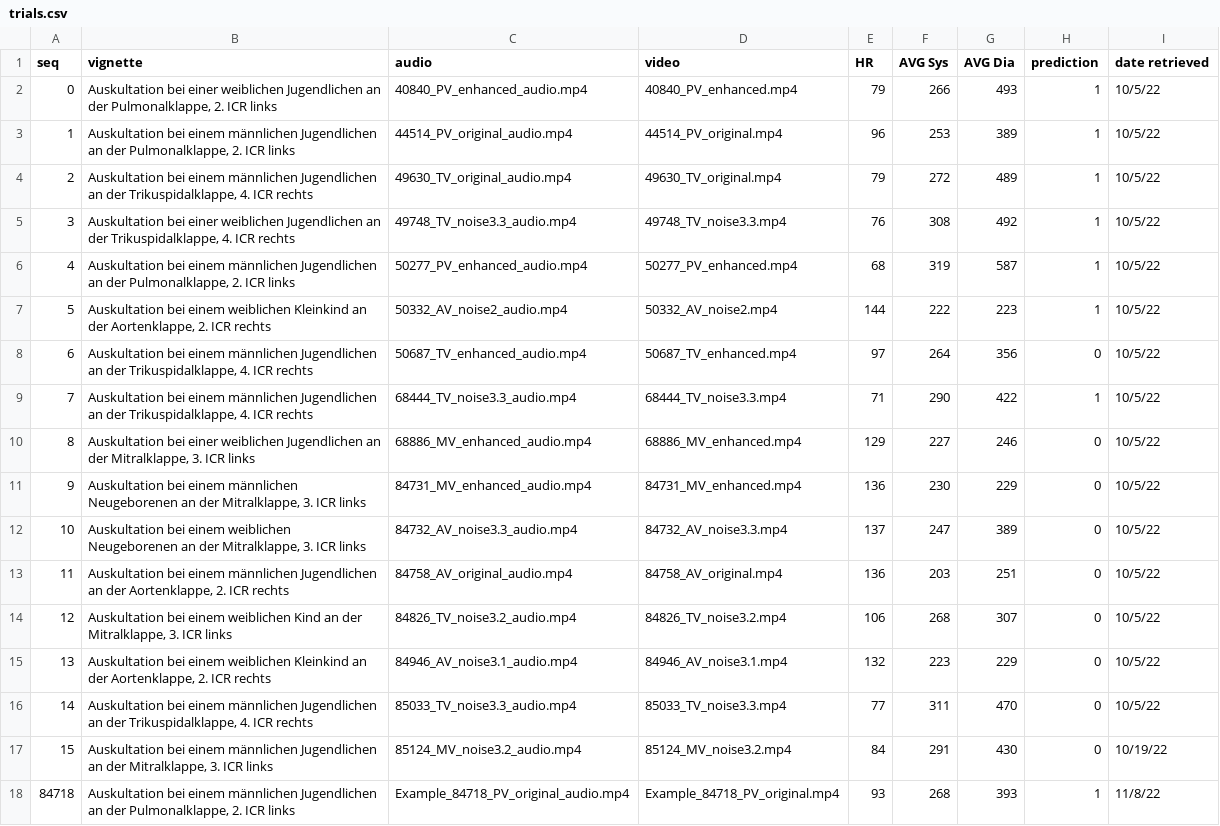
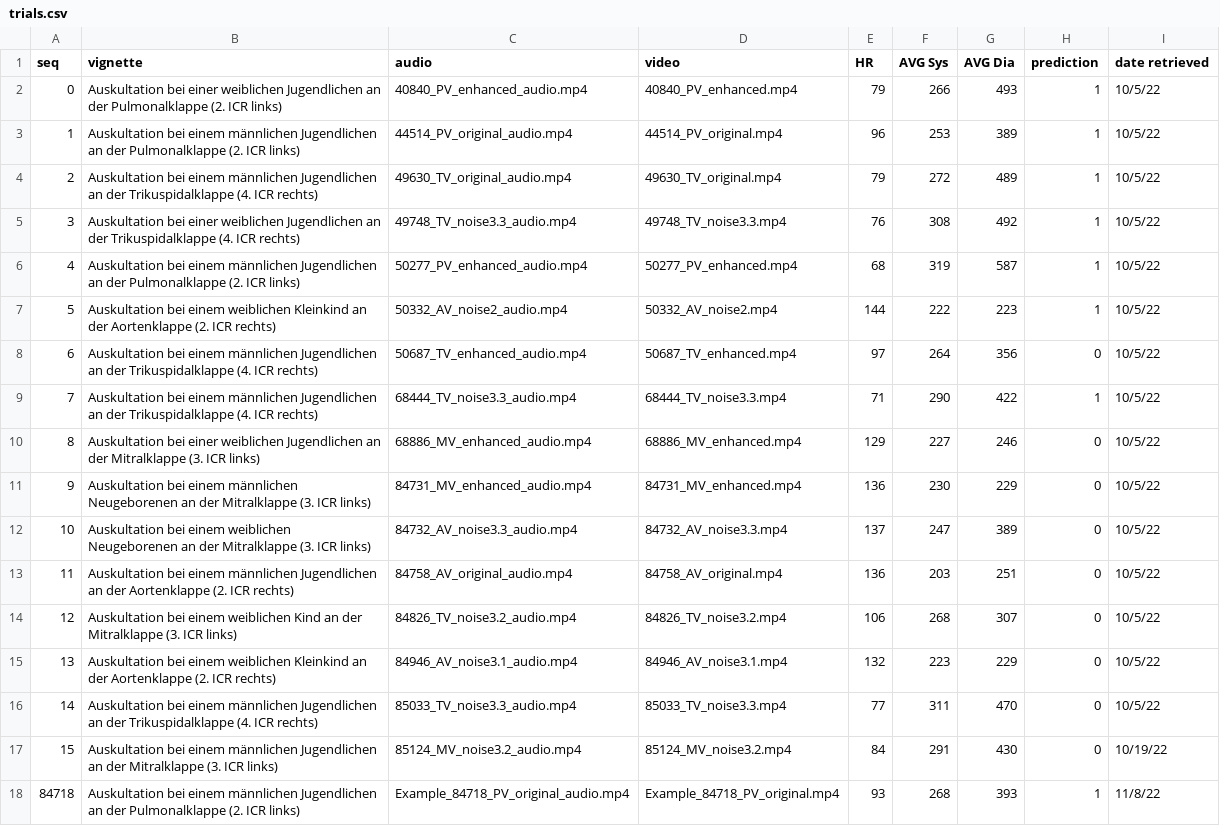
Before and after one commit to IKI-Lab/auscultation_AI_noise_exp, a CSV file: trials.csv, drawn as a sheet.

Commit message:
Komma durch Klammern ausgetauscht

```diff
--- a/trials.csv
+++ b/trials.csv
@@ -1,18 +1,18 @@
 seq;vignette;audio;video;HR;AVG Sys;AVG Dia;prediction;date retrieved
-0;Auskultation bei einer weiblichen Jugendlichen an der Pulmonalklappe, 2. ICR links;40840_PV_enhanced_audio.mp4;40840_PV_enhanced.mp4;79;266;493;1;10/5/22
-1;Auskultation bei einem männlichen Jugendlichen an der Pulmonalklappe, 2. ICR links;44514_PV_original_audio.mp4;44514_PV_original.mp4;96;253;389;1;10/5/22
-2;Auskultation bei einem männlichen Jugendlichen an der Trikuspidalklappe, 4. ICR rechts;49630_TV_original_audio.mp4;49630_TV_original.mp4;79;272;489;1;10/5/22
-3;Auskultation bei einer weiblichen Jugendlichen an der Trikuspidalklappe, 4. ICR rechts;49748_TV_noise3.3_audio.mp4;49748_TV_noise3.3.mp4;76;308;492;1;10/5/22
-4;Auskultation bei einem männlichen Jugendlichen an der Pulmonalklappe, 2. ICR links;50277_PV_enhanced_audio.mp4;50277_PV_enhanced.mp4;68;319;587;1;10/5/22
-5;Auskultation bei einem weiblichen Kleinkind an der Aortenklappe, 2. ICR rechts;50332_AV_noise2_audio.mp4;50332_AV_noise2.mp4;144;222;223;1;10/5/22
-6;Auskultation bei einem männlichen Jugendlichen an der Trikuspidalklappe, 4. ICR rechts;50687_TV_enhanced_audio.mp4;50687_TV_enhanced.mp4;97;264;356;0;10/5/22
-7;Auskultation bei einem männlichen Jugendlichen an der Trikuspidalklappe, 4. ICR rechts;68444_TV_noise3.3_audio.mp4;68444_TV_noise3.3.mp4;71;290;422;1;10/5/22
-8;Auskultation bei einer weiblichen Jugendlichen an der Mitralklappe, 3. ICR links;68886_MV_enhanced_audio.mp4;68886_MV_enhanced.mp4;129;227;246;0;10/5/22
-9;Auskultation bei einem männlichen Neugeborenen an der Mitralklappe, 3. ICR links;84731_MV_enhanced_audio.mp4;84731_MV_enhanced.mp4;136;230;229;0;10/5/22
-10;Auskultation bei einem weiblichen Neugeborenen an der Mitralklappe, 3. ICR links;84732_AV_noise3.3_audio.mp4;84732_AV_noise3.3.mp4;137;247;389;0;10/5/22
-11;Auskultation bei einem männlichen Jugendlichen an der Aortenklappe, 2. ICR rechts;84758_AV_original_audio.mp4;84758_AV_original.mp4;136;203;251;0;10/5/22
-12;Auskultation bei einem weiblichen Kind an der Mitralklappe, 3. ICR links;84826_TV_noise3.2_audio.mp4;84826_TV_noise3.2.mp4;106;268;307;0;10/5/22
-13;Auskultation bei einem weiblichen Kleinkind an der Aortenklappe, 2. ICR rechts;84946_AV_noise3.1_audio.mp4;84946_AV_noise3.1.mp4;132;223;229;0;10/5/22
-14;Auskultation bei einem männlichen Jugendlichen an der Trikuspidalklappe, 4. ICR rechts;85033_TV_noise3.3_audio.mp4;85033_TV_noise3.3.mp4;77;311;470;0;10/5/22
-15;Auskultation bei einem männlichen Jugendlichen an der Mitralklappe, 3. ICR links;85124_MV_noise3.2_audio.mp4;85124_MV_noise3.2.mp4;84;291;430;0;10/19/22
-84718;Auskultation bei einem männlichen Jugendlichen an der Pulmonalklappe, 2. ICR links;Example_84718_PV_original_audio.mp4;Example_84718_PV_original.mp4;93;268;393;1;11/8/22
+0;Auskultation bei einer weiblichen Jugendlichen an der Pulmonalklappe (2. ICR links);40840_PV_enhanced_audio.mp4;40840_PV_enhanced.mp4;79;266;493;1;10/5/22
+1;Auskultation bei einem männlichen Jugendlichen an der Pulmonalklappe (2. ICR links);44514_PV_original_audio.mp4;44514_PV_original.mp4;96;253;389;1;10/5/22
+2;Auskultation bei einem männlichen Jugendlichen an der Trikuspidalklappe (4. ICR rechts);49630_TV_original_audio.mp4;49630_TV_original.mp4;79;272;489;1;10/5/22
+3;Auskultation bei einer weiblichen Jugendlichen an der Trikuspidalklappe (4. ICR rechts);49748_TV_noise3.3_audio.mp4;49748_TV_noise3.3.mp4;76;308;492;1;10/5/22
+4;Auskultation bei einem männlichen Jugendlichen an der Pulmonalklappe (2. ICR links);50277_PV_enhanced_audio.mp4;50277_PV_enhanced.mp4;68;319;587;1;10/5/22
+5;Auskultation bei einem weiblichen Kleinkind an der Aortenklappe (2. ICR rechts);50332_AV_noise2_audio.mp4;50332_AV_noise2.mp4;144;222;223;1;10/5/22
+6;Auskultation bei einem männlichen Jugendlichen an der Trikuspidalklappe (4. ICR rechts);50687_TV_enhanced_audio.mp4;50687_TV_enhanced.mp4;97;264;356;0;10/5/22
+7;Auskultation bei einem männlichen Jugendlichen an der Trikuspidalklappe (4. ICR rechts);68444_TV_noise3.3_audio.mp4;68444_TV_noise3.3.mp4;71;290;422;1;10/5/22
+8;Auskultation bei einer weiblichen Jugendlichen an der Mitralklappe (3. ICR links);68886_MV_enhanced_audio.mp4;68886_MV_enhanced.mp4;129;227;246;0;10/5/22
+9;Auskultation bei einem männlichen Neugeborenen an der Mitralklappe (3. ICR links);84731_MV_enhanced_audio.mp4;84731_MV_enhanced.mp4;136;230;229;0;10/5/22
+10;Auskultation bei einem weiblichen Neugeborenen an der Mitralklappe (3. ICR links);84732_AV_noise3.3_audio.mp4;84732_AV_noise3.3.mp4;137;247;389;0;10/5/22
+11;Auskultation bei einem männlichen Jugendlichen an der Aortenklappe (2. ICR rechts);84758_AV_original_audio.mp4;84758_AV_original.mp4;136;203;251;0;10/5/22
+12;Auskultation bei einem weiblichen Kind an der Mitralklappe (3. ICR links);84826_TV_noise3.2_audio.mp4;84826_TV_noise3.2.mp4;106;268;307;0;10/5/22
+13;Auskultation bei einem weiblichen Kleinkind an der Aortenklappe (2. ICR rechts);84946_AV_noise3.1_audio.mp4;84946_AV_noise3.1.mp4;132;223;229;0;10/5/22
+14;Auskultation bei einem männlichen Jugendlichen an der Trikuspidalklappe (4. ICR rechts);85033_TV_noise3.3_audio.mp4;85033_TV_noise3.3.mp4;77;311;470;0;10/5/22
+15;Auskultation bei einem männlichen Jugendlichen an der Mitralklappe (3. ICR links);85124_MV_noise3.2_audio.mp4;85124_MV_noise3.2.mp4;84;291;430;0;10/19/22
+84718;Auskultation bei einem männlichen Jugendlichen an der Pulmonalklappe (2. ICR links);Example_84718_PV_original_audio.mp4;Example_84718_PV_original.mp4;93;268;393;1;11/8/22
```
